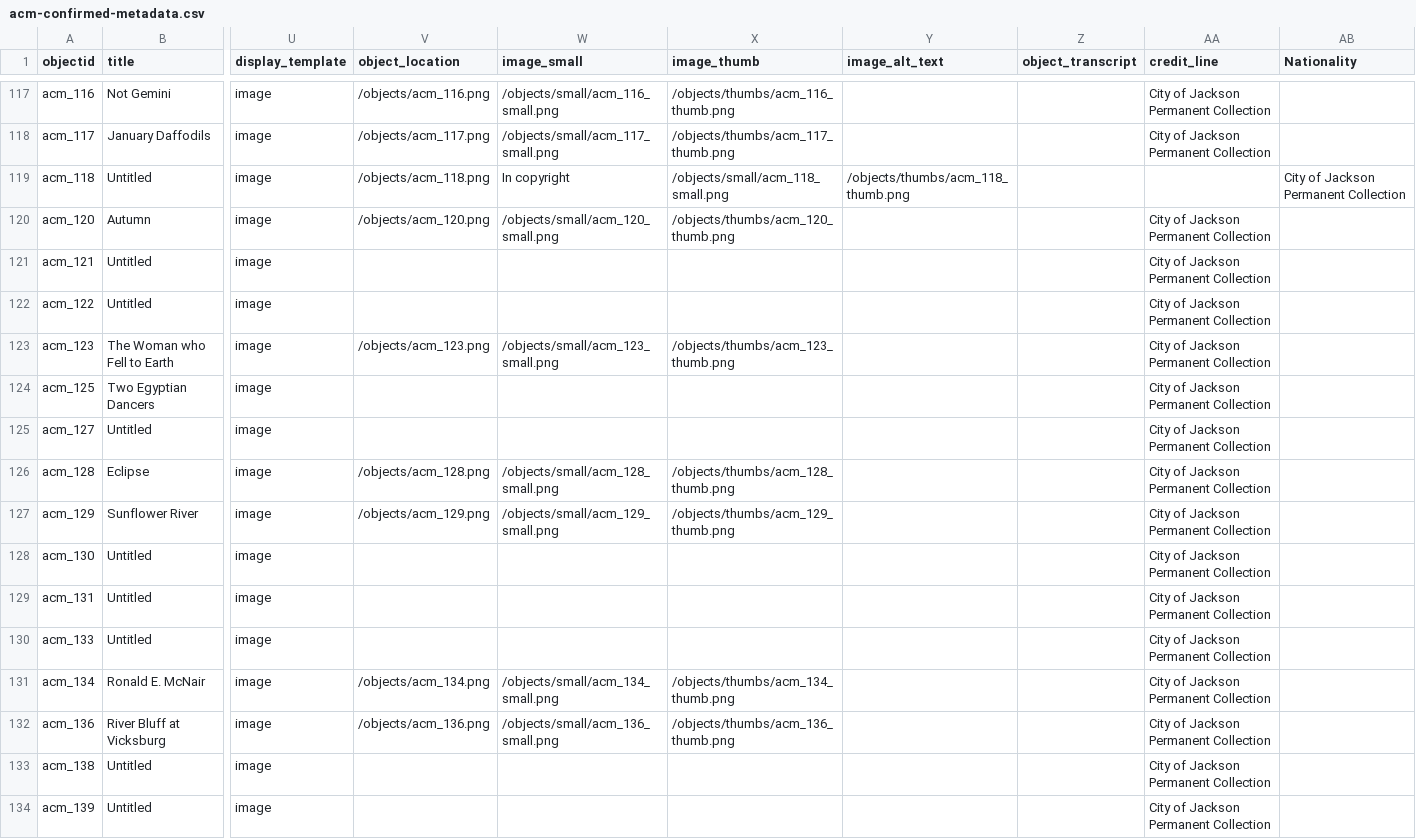
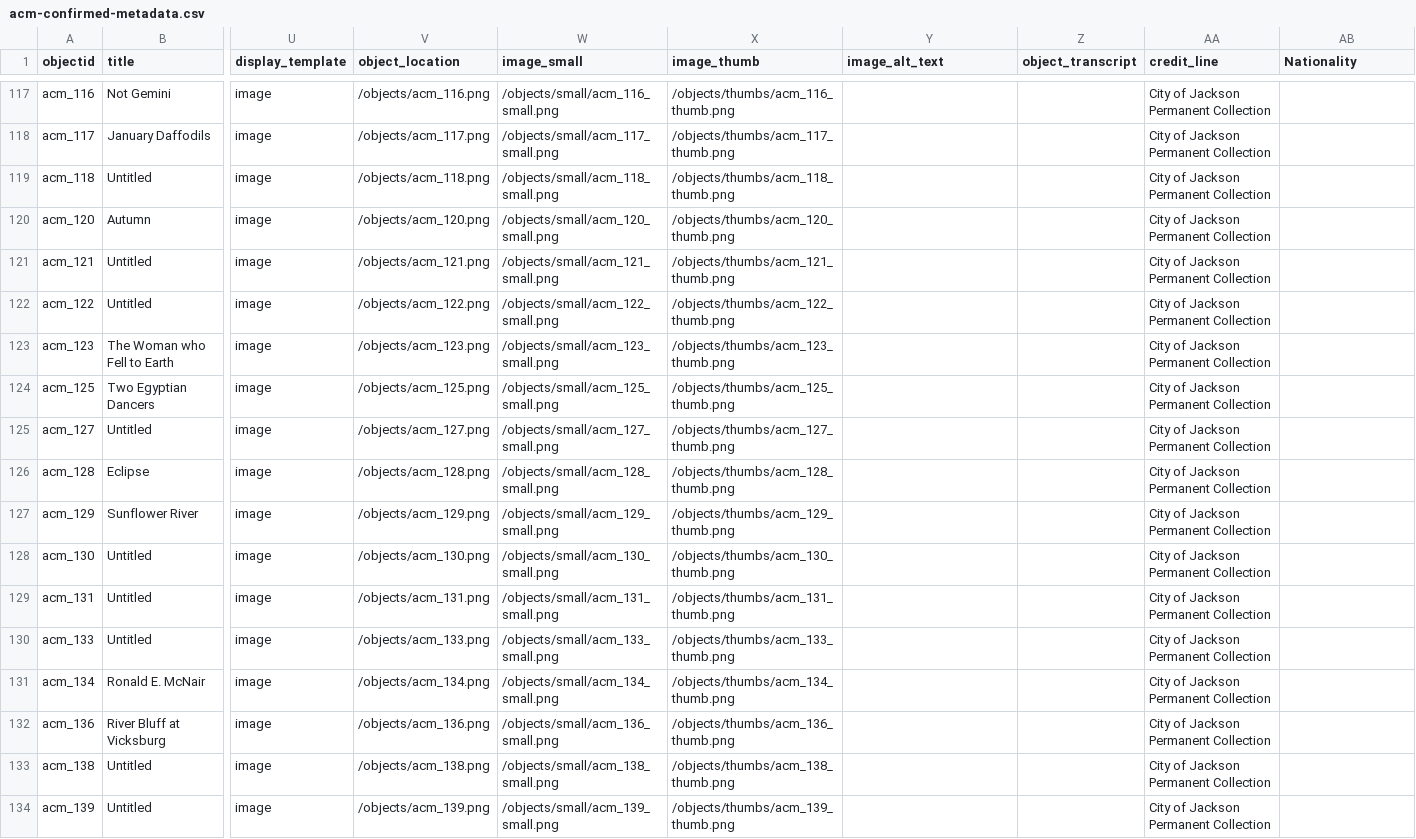
Before and after one commit to artcenterms/home, a CSV file: _data/acm-confirmed-metadata.csv, drawn as a sheet; only a part is shown, gaps mark what is left out; the diff covers the shown part only; the diff names each change by its address in the sheet, - before the commit and + after, or states it on an @@ line.

Commit message:
Audit later record image mappings

```diff
--- a/_data/acm-confirmed-metadata.csv
+++ b/_data/acm-confirmed-metadata.csv
-W119 (image_small): In copyright
+W119 (image_small): /objects/small/acm_118_small.png
-X119 (image_thumb): /objects/small/acm_118_small.png
+X119 (image_thumb): /objects/thumbs/acm_118_thumb.png
-Y119 (image_alt_text): /objects/thumbs/acm_118_thumb.png
+Y119 (image_alt_text): (empty)
-AA119 (credit_line): (empty)
+AA119 (credit_line): City of Jackson Permanent Collection
-AB119 (Nationality): City of Jackson Permanent Collection
+AB119 (Nationality): (empty)
-V121 (object_location): (empty)
+V121 (object_location): /objects/acm_121.png
-W121 (image_small): (empty)
+W121 (image_small): /objects/small/acm_121_small.png
-X121 (image_thumb): (empty)
+X121 (image_thumb): /objects/thumbs/acm_121_thumb.png
-V122 (object_location): (empty)
+V122 (object_location): /objects/acm_122.png
-W122 (image_small): (empty)
+W122 (image_small): /objects/small/acm_122_small.png
-X122 (image_thumb): (empty)
+X122 (image_thumb): /objects/thumbs/acm_122_thumb.png
-V124 (object_location): (empty)
+V124 (object_location): /objects/acm_125.png
-W124 (image_small): (empty)
+W124 (image_small): /objects/small/acm_125_small.png
-X124 (image_thumb): (empty)
+X124 (image_thumb): /objects/thumbs/acm_125_thumb.png
-V125 (object_location): (empty)
+V125 (object_location): /objects/acm_127.png
-W125 (image_small): (empty)
+W125 (image_small): /objects/small/acm_127_small.png
-X125 (image_thumb): (empty)
+X125 (image_thumb): /objects/thumbs/acm_127_thumb.png
-V128 (object_location): (empty)
+V128 (object_location): /objects/acm_130.png
-W128 (image_small): (empty)
+W128 (image_small): /objects/small/acm_130_small.png
-X128 (image_thumb): (empty)
+X128 (image_thumb): /objects/thumbs/acm_130_thumb.png
-V129 (object_location): (empty)
+V129 (object_location): /objects/acm_131.png
-W129 (image_small): (empty)
+W129 (image_small): /objects/small/acm_131_small.png
-X129 (image_thumb): (empty)
+X129 (image_thumb): /objects/thumbs/acm_131_thumb.png
-V130 (object_location): (empty)
+V130 (object_location): /objects/acm_133.png
-W130 (image_small): (empty)
+W130 (image_small): /objects/small/acm_133_small.png
-X130 (image_thumb): (empty)
+X130 (image_thumb): /objects/thumbs/acm_133_thumb.png
-V133 (object_location): (empty)
+V133 (object_location): /objects/acm_138.png
-W133 (image_small): (empty)
+W133 (image_small): /objects/small/acm_138_small.png
-X133 (image_thumb): (empty)
+X133 (image_thumb): /objects/thumbs/acm_138_thumb.png
-V134 (object_location): (empty)
+V134 (object_location): /objects/acm_139.png
-W134 (image_small): (empty)
+W134 (image_small): /objects/small/acm_139_small.png
-X134 (image_thumb): (empty)
+X134 (image_thumb): /objects/thumbs/acm_139_thumb.png
```
Also changed, not shown: 9 edited cells elsewhere in this file, 39 other files.
